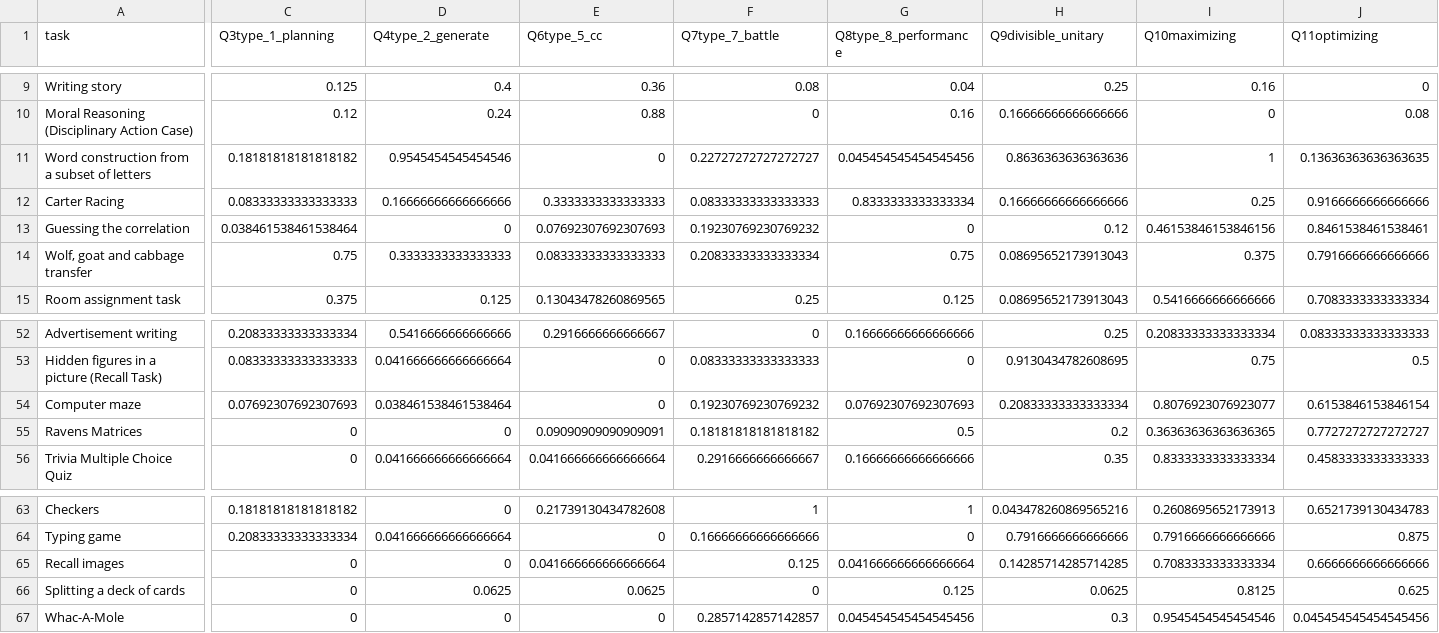
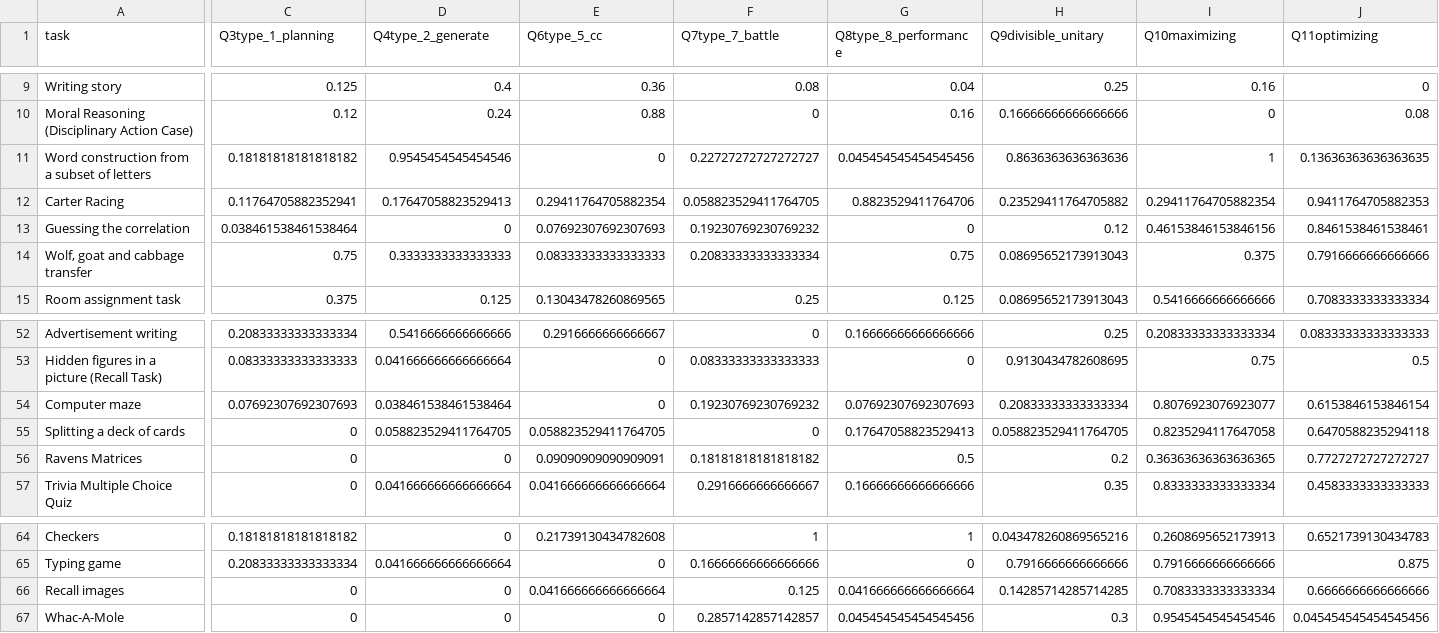
Before and after one commit to Watts-Lab/task-mapping, a CSV file: task_map.csv, drawn as a sheet; only a part is shown, gaps mark what is left out; removed rows and columns are numbered as before the commit, all else as after; rows hold the shown columns only; the diff covers the shown part only; the diff names each change by its address in the sheet, - before the commit and + after, or states it on an @@ line.

```diff
--- a/task_map.csv
+++ b/task_map.csv
-C12 (Q3type_1_planning): 0.08333333333333333
+C12 (Q3type_1_planning): 0.11764705882352941
-D12 (Q4type_2_generate): 0.16666666666666666
+D12 (Q4type_2_generate): 0.17647058823529413
-E12 (Q6type_5_cc): 0.3333333333333333
+E12 (Q6type_5_cc): 0.29411764705882354
-F12 (Q7type_7_battle): 0.08333333333333333
+F12 (Q7type_7_battle): 0.058823529411764705
-G12 (Q8type_8_performance): 0.8333333333333334
+G12 (Q8type_8_performance): 0.8823529411764706
-H12 (Q9divisible_unitary): 0.16666666666666666
+H12 (Q9divisible_unitary): 0.23529411764705882
-I12 (Q10maximizing): 0.25
+I12 (Q10maximizing): 0.29411764705882354
-J12 (Q11optimizing): 0.9166666666666666
+J12 (Q11optimizing): 0.9411764705882353
+row 55: Splitting a deck of cards | 0 | 0.058823529411764705 | 0.058823529411764705 | 0 | 0.17647058823529413 | 0.058823529411764705 | 0.8235294117647058 | 0.6470588235294118
-row 66: Splitting a deck of cards | 0 | 0.0625 | 0.0625 | 0 | 0.125 | 0.0625 | 0.8125 | 0.625
```
Also changed, not shown: 12 edited cells elsewhere in this file, analysis/qual-feedbacks/task_mapping_feedback-main.csv, survey_workflows/mapper_payment.csv, 6 other files.
